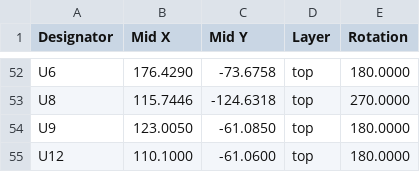
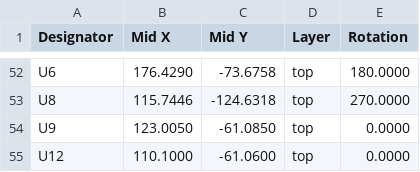
Before and after one commit to stuartpittaway/diyBMSv4, a CSV file: ControllerCircuit/export/ControllerCircuit_cpl_jlc.csv, drawn as a sheet; only a part is shown, gaps mark what is left out.

```diff
--- a/ControllerCircuit/export/ControllerCircuit_cpl_jlc.csv
+++ b/ControllerCircuit/export/ControllerCircuit_cpl_jlc.csv
@@ -53,3 +53,3 @@ Designator,Mid X,Mid Y,Layer,Rotation
 "U8",115.7446,-124.6318,top,270.0000
-"U9",123.0050,-61.0850,top,180.0000
-"U12",110.1000,-61.0600,top,180.0000
+"U9",123.0050,-61.0850,top,0.0000
+"U12",110.1000,-61.0600,top,0.0000
```
Also changed, not shown: 16 other files.
